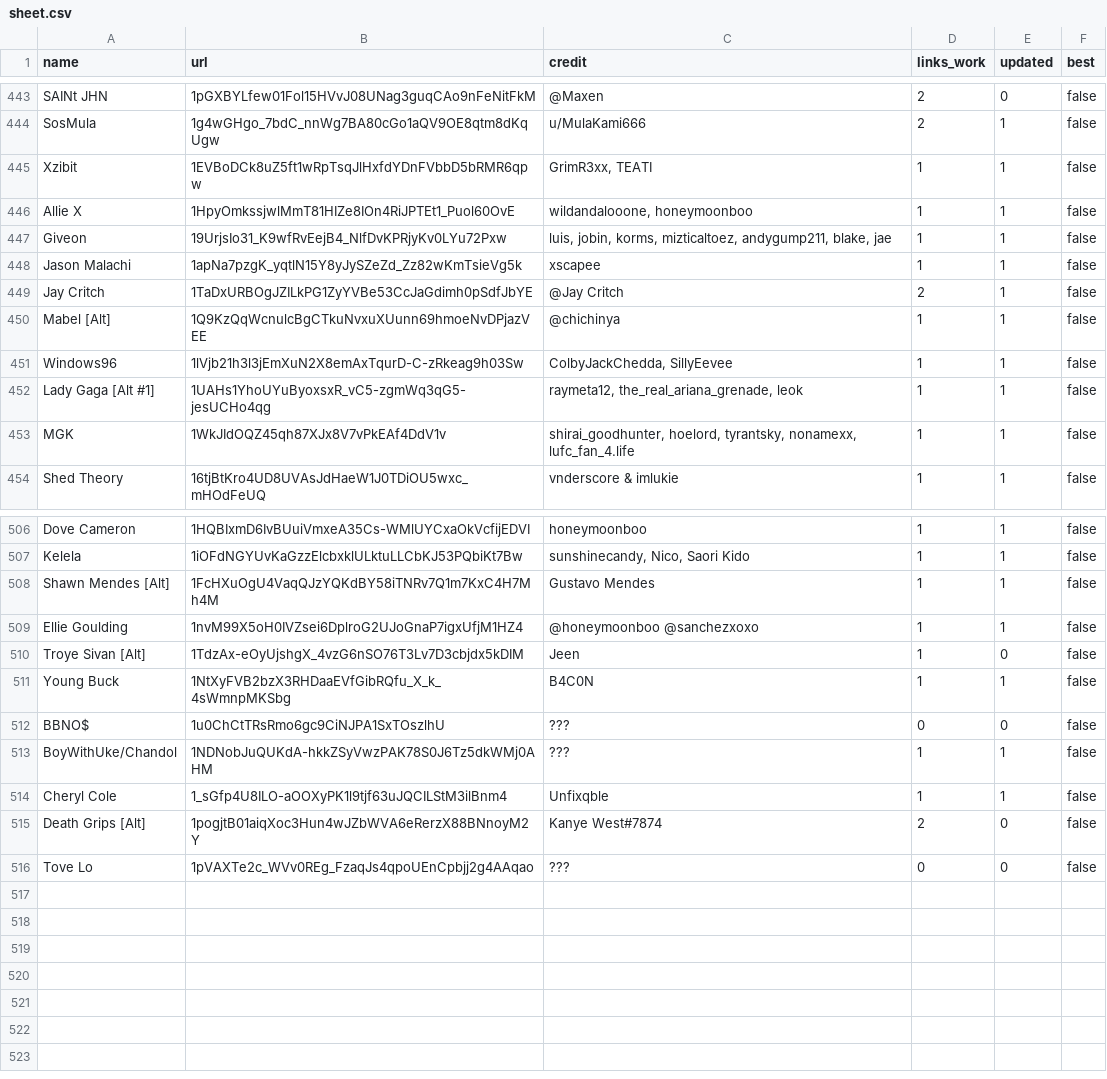
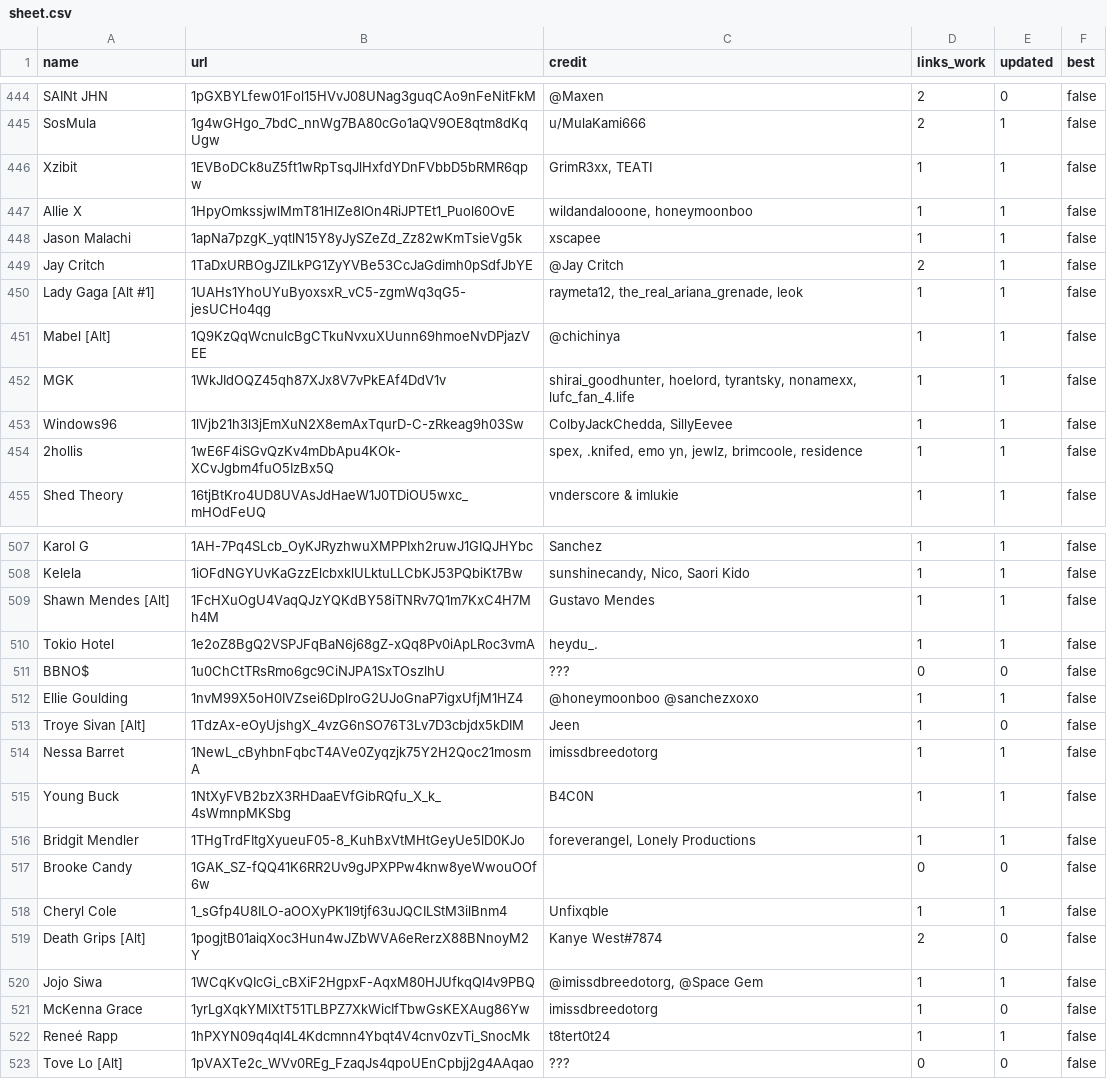
Before and after one commit to ArtistGrid/assets, a CSV file: sheet.csv, drawn as a sheet; only a part is shown, gaps mark what is left out; addresses are those after the commit; the diff covers the shown part only; the diff names each change by its address in the sheet, - before the commit and + after, or states it on an @@ line.

```diff
--- a/sheet.csv
+++ b/sheet.csv
@@ row 447 moved to row 442: Giveon @@
@@ row 452 moved to row 450: Lady Gaga [Alt #1] @@
@@ row 453 moved to row 452: MGK @@
@@ row 465 moved to row 454: 2hollis @@
-A507 (name): Dove Cameron
+A507 (name): Karol G
-B507 (url): 1HQBIxmD6IvBUuiVmxeA35Cs-WMlUYCxaOkVcfijEDVI
+B507 (url): 1AH-7Pq4SLcb_OyKJRyzhwuXMPPIxh2ruwJ1GIQJHYbc
-C507 (credit): honeymoonboo
+C507 (credit): Sanchez
+row 510: Tokio Hotel | 1e2oZ8BgQ2VSPJFqBaN6j68gZ-xQq8Pv0iApLRoc3vmA | heydu_. | 1 | 1 | false
@@ row 512 moved to row 511: BBNO$ @@
+row 514: Nessa Barret | 1NewL_cByhbnFqbcT4AVe0Zyqzjk75Y2H2Qoc21mosmA | imissdbreedotorg | 1 | 1 | false
-A516 (name): BoyWithUke/Chandol
+A516 (name): Bridgit Mendler
-B516 (url): 1NDNobJuQUKdA-hkkZSyVwzPAK78S0J6Tz5dkWMj0AHM
+B516 (url): 1THgTrdFItgXyueuF05-8_KuhBxVtMHtGeyUe5lD0KJo
-C516 (credit): ???
+C516 (credit): foreverangel, Lonely Productions
+row 517: Brooke Candy | 1GAK_SZ-fQQ41K6RR2Uv9gJPXPPw4knw8yeWwouOOf6w |  | 0 | 0 | false
+row 520: Jojo Siwa | 1WCqKvQIcGi_cBXiF2HgpxF-AqxM80HJUfkqQl4v9PBQ | @imissdbreedotorg, @Space Gem | 1 | 1 | false
+row 521: McKenna Grace | 1yrLgXqkYMlXtT51TLBPZ7XkWicIfTbwGsKEXAug86Yw | imissdbreedotorg | 1 | 0 | false
+row 522: Reneé Rapp | 1hPXYN09q4qI4L4Kdcmnn4Ybqt4V4cnv0zvTi_SnocMk | t8tert0t24 | 1 | 1 | false
-A523 (name): Tove Lo
+A523 (name): Tove Lo [Alt]
```
Also changed, not shown: 2 added rows, 1 removed row and 103 moved rows elsewhere in this file, 8 other files.
